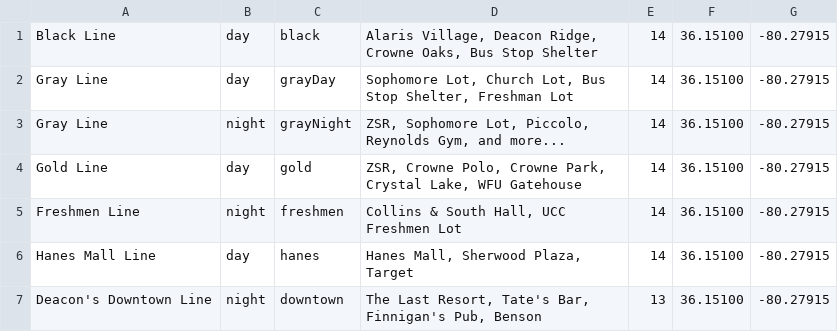
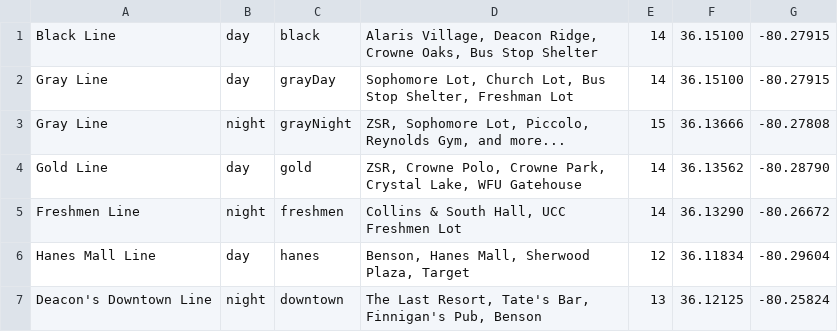
Before and after one commit to laddng/RideTheWake, a CSV file: RideTheWake/shuttleNamesAndStops.csv, drawn as a sheet.

```diff
--- a/RideTheWake/shuttleNamesAndStops.csv
+++ b/RideTheWake/shuttleNamesAndStops.csv
@@ -2,6 +2,6 @@ Black Line|day|black|Alaris Village, Deacon Ridge, Crowne Oaks, Bus Stop Shelter
 Gray Line|day|grayDay|Sophomore Lot, Church Lot, Bus Stop Shelter, Freshman Lot|14|36.15100|-80.27915
-Gray Line|night|grayNight|ZSR, Sophomore Lot, Piccolo, Reynolds Gym, and more...|14|36.15100|-80.27915
-Gold Line|day|gold|ZSR, Crowne Polo, Crowne Park, Crystal Lake, WFU Gatehouse|14|36.15100|-80.27915
-Freshmen Line|night|freshmen|Collins & South Hall, UCC Freshmen Lot|14|36.15100|-80.27915
-Hanes Mall Line|day|hanes|Hanes Mall, Sherwood Plaza, Target|14|36.15100|-80.27915
-Deacon's Downtown Line|night|downtown|The Last Resort, Tate's Bar, Finnigan's Pub, Benson|13|36.15100|-80.27915
+Gray Line|night|grayNight|ZSR, Sophomore Lot, Piccolo, Reynolds Gym, and more...|15|36.13666|-80.27808
+Gold Line|day|gold|ZSR, Crowne Polo, Crowne Park, Crystal Lake, WFU Gatehouse|14|36.13562|-80.28790
+Freshmen Line|night|freshmen|Collins & South Hall, UCC Freshmen Lot|14|36.13290|-80.26672
+Hanes Mall Line|day|hanes|Benson, Hanes Mall, Sherwood Plaza, Target|12|36.11834|-80.29604
+Deacon's Downtown Line|night|downtown|The Last Resort, Tate's Bar, Finnigan's Pub, Benson|13|36.12125| -80.25824
```
Also changed, not shown: RideTheWake/Routes/freshmenRoute.csv, 14 other files.
